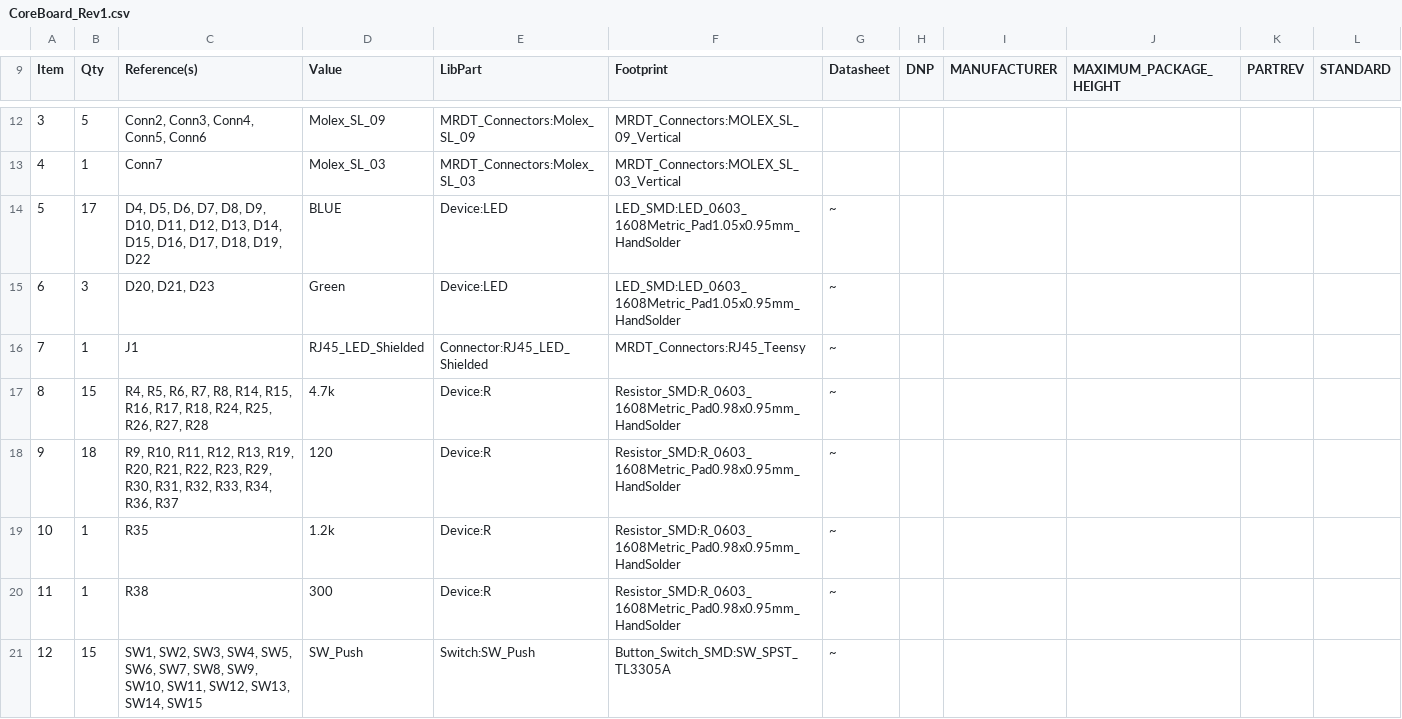
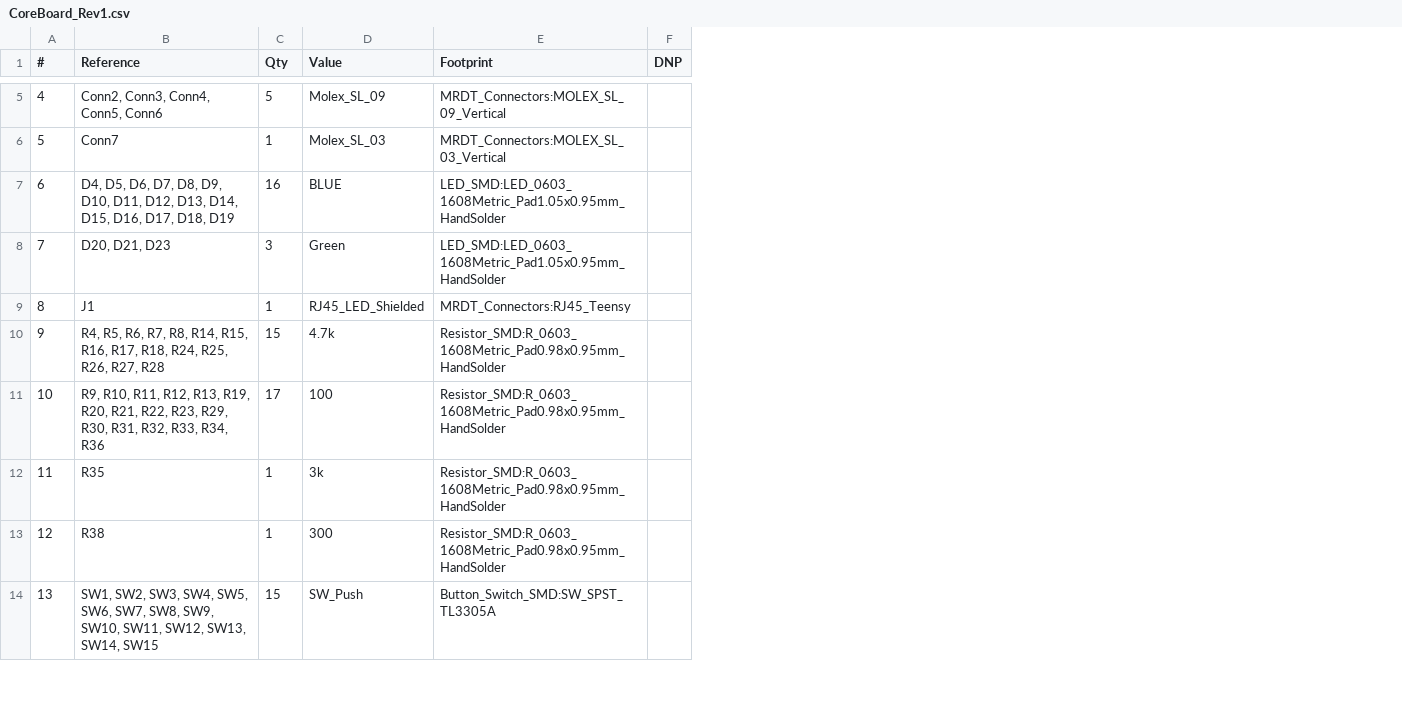
Before and after one commit to MissouriMRDT/CoreBoard_Hardware, a CSV file: CoreBoard_Rev1/CoreBoard_Rev1.csv, drawn as a sheet; only a part is shown, gaps mark what is left out; removed rows and columns are numbered as before the commit, all else as after; the diff covers the shown part only; the diff names each change by its address in the sheet, - before the commit and + after, or states it on an @@ line.

```diff
--- a/CoreBoard_Rev1/CoreBoard_Rev1.csv
+++ b/CoreBoard_Rev1/CoreBoard_Rev1.csv
+column B (Reference), rows 5-10: Conn2, Conn3, Conn4, Conn5, Conn6 | Conn7 | D4, D5, D6, D7, D8, D9, D10, D11, D12, D13, D14, D15, D16, D17, D18, D19 | D20, D21, D23 | J1 | R4, R5, R6, R7, R8, R14, R15, R16, R17, R18, R24, R25, R26, R27, R28; rows 12-14: R35 | R38 | SW1, SW2, SW3, SW4, SW5, SW6, SW7, SW8, SW9, SW10, SW11, SW12, SW13, SW14, SW15
-column C (Reference(s)), rows 12-17: Conn2, Conn3, Conn4, Conn5, Conn6 | Conn7 | D4, D5, D6, D7, D8, D9, D10, D11, D12, D13, D14, D15, D16, D17, D18, D19, D22 | D20, D21, D23 | J1 | R4, R5, R6, R7, R8, R14, R15, R16, R17, R18, R24, R25, R26, R27, R28; rows 19-21: R35 | R38 | SW1, SW2, SW3, SW4, SW5, SW6, SW7, SW8, SW9, SW10, SW11, SW12, SW13, SW14, SW15
-column E (LibPart), rows 12-17: MRDT_Connectors:Molex_SL_09 | MRDT_Connectors:Molex_SL_03 | Device:LED | Device:LED | Connector:RJ45_LED_Shielded | Device:R; rows 19-21: Device:R | Device:R | Switch:SW_Push
-column G (Datasheet), rows 14-17: all ~; rows 19-21: all ~
-column I (MANUFACTURER), empty
-column J (MAXIMUM_PACKAGE_HEIGHT), empty
-column K (PARTREV), empty
-column L (STANDARD), empty
@@ column A (#) renumbered between rows 1 and 19 @@
-C7 (Qty): 17
+C7 (Qty): 16
-row 18: 9 | 18 | R9, R10, R11, R12, R13, R19, R20, R21, R22, R23, R29, R30, R31, R32, R33, R34, R36, R37 | 120 | Device:R | Resistor_SMD:R_0603_1608Metric_Pad0.98x0.95mm_HandSolder | ~
+row 11: 10 | R9, R10, R11, R12, R13, R19, R20, R21, R22, R23, R29, R30, R31, R32, R33, R34, R36 | 17 | 100 | Resistor_SMD:R_0603_1608Metric_Pad0.98x0.95mm_HandSolder
-D12 (Value): 1.2k
+D12 (Value): 3k
```
Also changed, not shown: 2 added rows, 8 removed rows and 4 edited cells elsewhere in this file, 5 other files.
